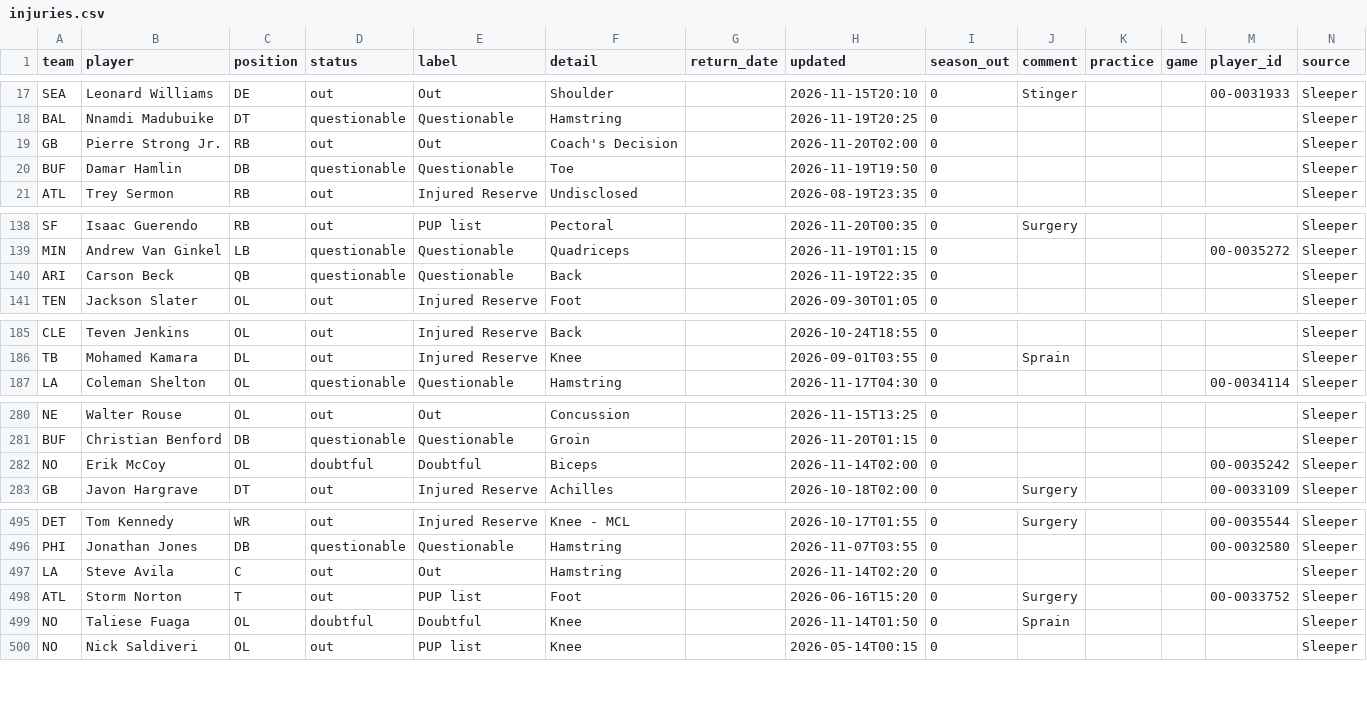
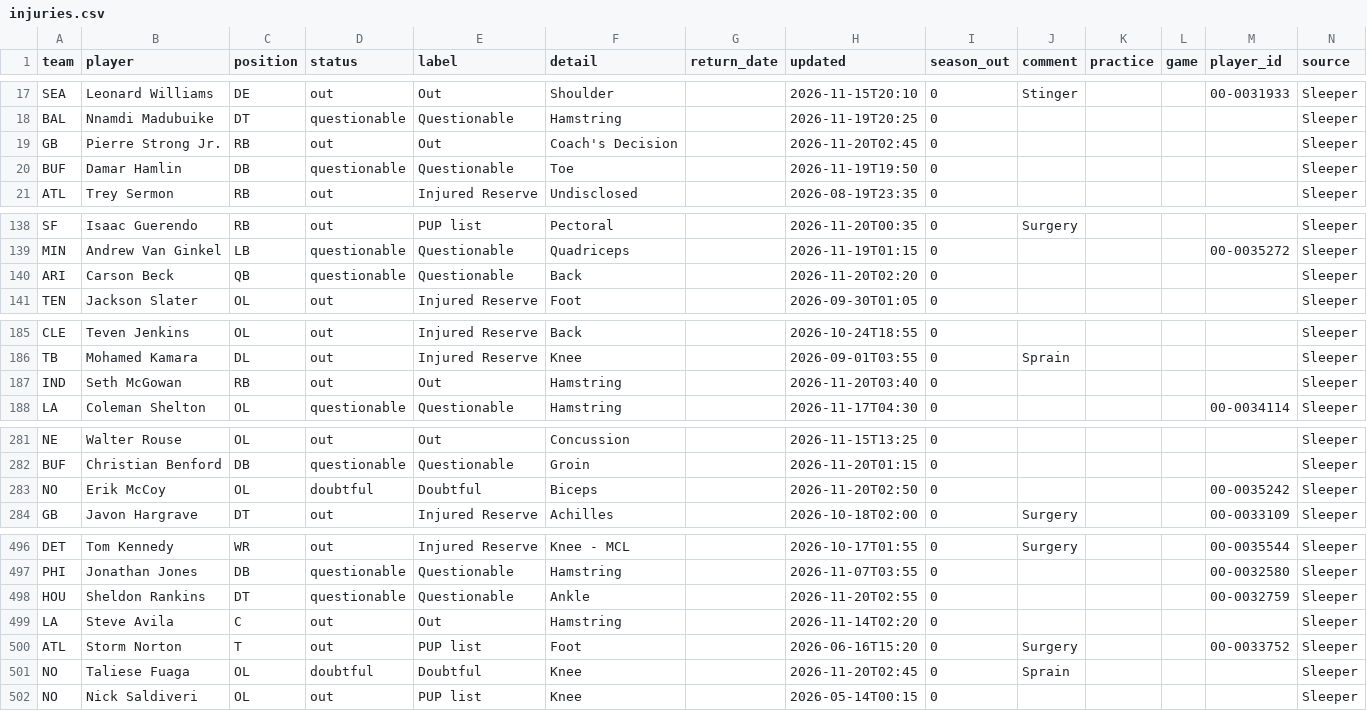
Before and after one commit to bwik4/Matchup-Lab, a CSV file: data/injuries.csv, drawn as a sheet; only a part is shown, gaps mark what is left out; the diff covers the shown part only.

```diff
--- a/data/injuries.csv
+++ b/data/injuries.csv
@@ -18,3 +18,3 @@ SEA,Leonard Williams,DE,out,Out,Shoulder,,2026-11-15T20:10,0,Stinger,,,00-003193
 BAL,Nnamdi Madubuike,DT,questionable,Questionable,Hamstring,,2026-11-19T20:25,0,,,,,Sleeper
-GB,Pierre Strong Jr.,RB,out,Out,Coach's Decision,,2026-11-20T02:00,0,,,,,Sleeper
+GB,Pierre Strong Jr.,RB,out,Out,Coach's Decision,,2026-11-20T02:45,0,,,,,Sleeper
 BUF,Damar Hamlin,DB,questionable,Questionable,Toe,,2026-11-19T19:50,0,,,,,Sleeper
@@ -139,3 +139,3 @@ SF,Isaac Guerendo,RB,out,PUP list,Pectoral,,2026-11-20T00:35,0,Surgery,,,,Sleepe
 MIN,Andrew Van Ginkel,LB,questionable,Questionable,Quadriceps,,2026-11-19T01:15,0,,,, 00-0035272,Sleeper
-ARI,Carson Beck,QB,questionable,Questionable,Back,,2026-11-19T22:35,0,,,,,Sleeper
+ARI,Carson Beck,QB,questionable,Questionable,Back,,2026-11-20T02:20,0,,,,,Sleeper
 TEN,Jackson Slater,OL,out,Injured Reserve,Foot,,2026-09-30T01:05,0,,,,,Sleeper
@@ -186,2 +186,3 @@ CLE,Teven Jenkins,OL,out,Injured Reserve,Back,,2026-10-24T18:55,0,,,,,Sleeper
 TB,Mohamed Kamara,DL,out,Injured Reserve,Knee,,2026-09-01T03:55,0,Sprain,,,,Sleeper
+IND,Seth McGowan,RB,out,Out,Hamstring,,2026-11-20T03:40,0,,,,,Sleeper
 LA,Coleman Shelton,OL,questionable,Questionable,Hamstring,,2026-11-17T04:30,0,,,,00-0034114,Sleeper
@@ -281,3 +282,3 @@ NE,Walter Rouse,OL,out,Out,Concussion,,2026-11-15T13:25,0,,,,,Sleeper
 BUF,Christian Benford,DB,questionable,Questionable,Groin,,2026-11-20T01:15,0,,,,,Sleeper
-NO,Erik McCoy,OL,doubtful,Doubtful,Biceps,,2026-11-14T02:00,0,,,, 00-0035242,Sleeper
+NO,Erik McCoy,OL,doubtful,Doubtful,Biceps,,2026-11-20T02:50,0,,,, 00-0035242,Sleeper
 GB,Javon Hargrave,DT,out,Injured Reserve,Achilles,,2026-10-18T02:00,0,Surgery,,,00-0033109,Sleeper
@@ -496,5 +497,6 @@ DET,Tom Kennedy,WR,out,Injured Reserve,Knee - MCL,,2026-10-17T01:55,0,Surgery,,,
 PHI,Jonathan Jones,DB,questionable,Questionable,Hamstring,,2026-11-07T03:55,0,,,,00-0032580,Sleeper
+HOU,Sheldon Rankins,DT,questionable,Questionable,Ankle,,2026-11-20T02:55,0,,,,00-0032759,Sleeper
 LA,Steve Avila,C,out,Out,Hamstring,,2026-11-14T02:20,0,,,,,Sleeper
 ATL,Storm Norton,T,out,PUP list,Foot,,2026-06-16T15:20,0,Surgery,,,00-0033752,Sleeper
-NO,Taliese Fuaga,OL,doubtful,Doubtful,Knee,,2026-11-14T01:50,0,Sprain,,,,Sleeper
+NO,Taliese Fuaga,OL,doubtful,Doubtful,Knee,,2026-11-20T02:45,0,Sprain,,,,Sleeper
 NO,Nick Saldiveri,OL,out,PUP list,Knee,,2026-05-14T00:15,0,,,,,Sleeper
```
Also changed, not shown: 4 edited cells elsewhere in this file, data/sleeper_players.csv, data/sleeper_trending.csv.
